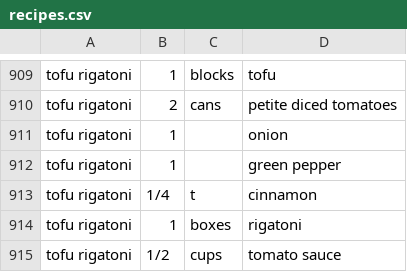
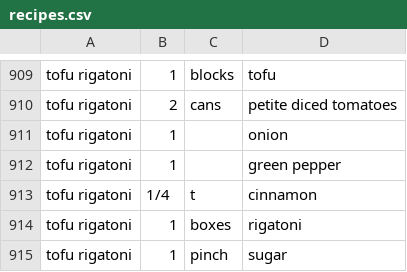
Before and after one commit to kwils119/grocery-list, a CSV file: recipes.csv, drawn as a sheet; only a part is shown, gaps mark what is left out; the diff names each change by its address in the sheet, - before the commit and + after, or states it on an @@ line.

Commit message:
sugar

```diff
--- a/recipes.csv
+++ b/recipes.csv
-B915: 1/2
+B915: 1
-C915: cups
+C915: pinch
-D915: tomato sauce
+D915: sugar
```
